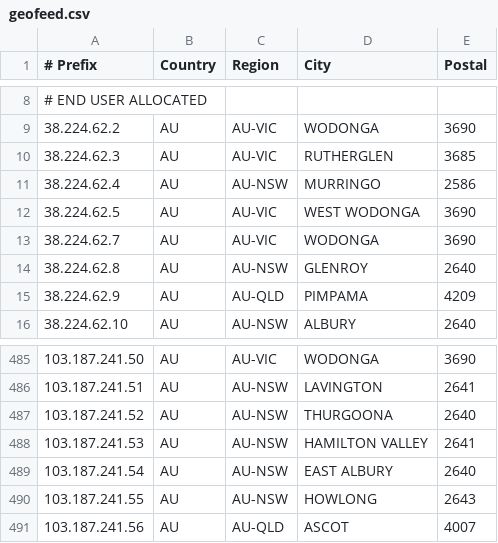
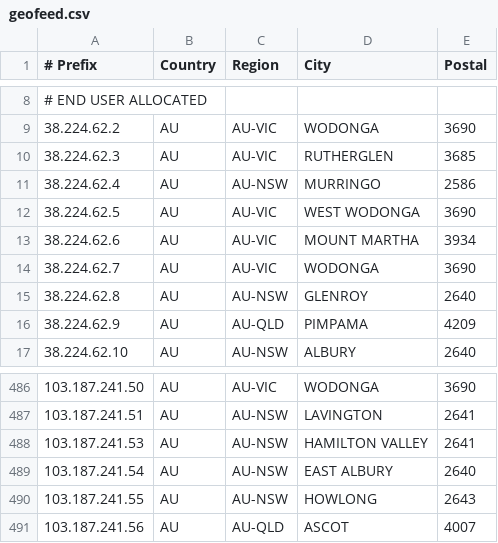
Before and after one commit to LightningIP/geofeed, a CSV file: geofeed.csv, drawn as a sheet; only a part is shown, gaps mark what is left out; removed rows and columns are numbered as before the commit, all else as after; the diff names each change by its address in the sheet, - before the commit and + after, or states it on an @@ line.

Commit message:
IP Address Updates

```diff
--- a/geofeed.csv
+++ b/geofeed.csv
+row 13: 38.224.62.6 | AU | AU-VIC | MOUNT MARTHA | 3934
-row 487: 103.187.241.52 | AU | AU-NSW | THURGOONA | 2640
```
